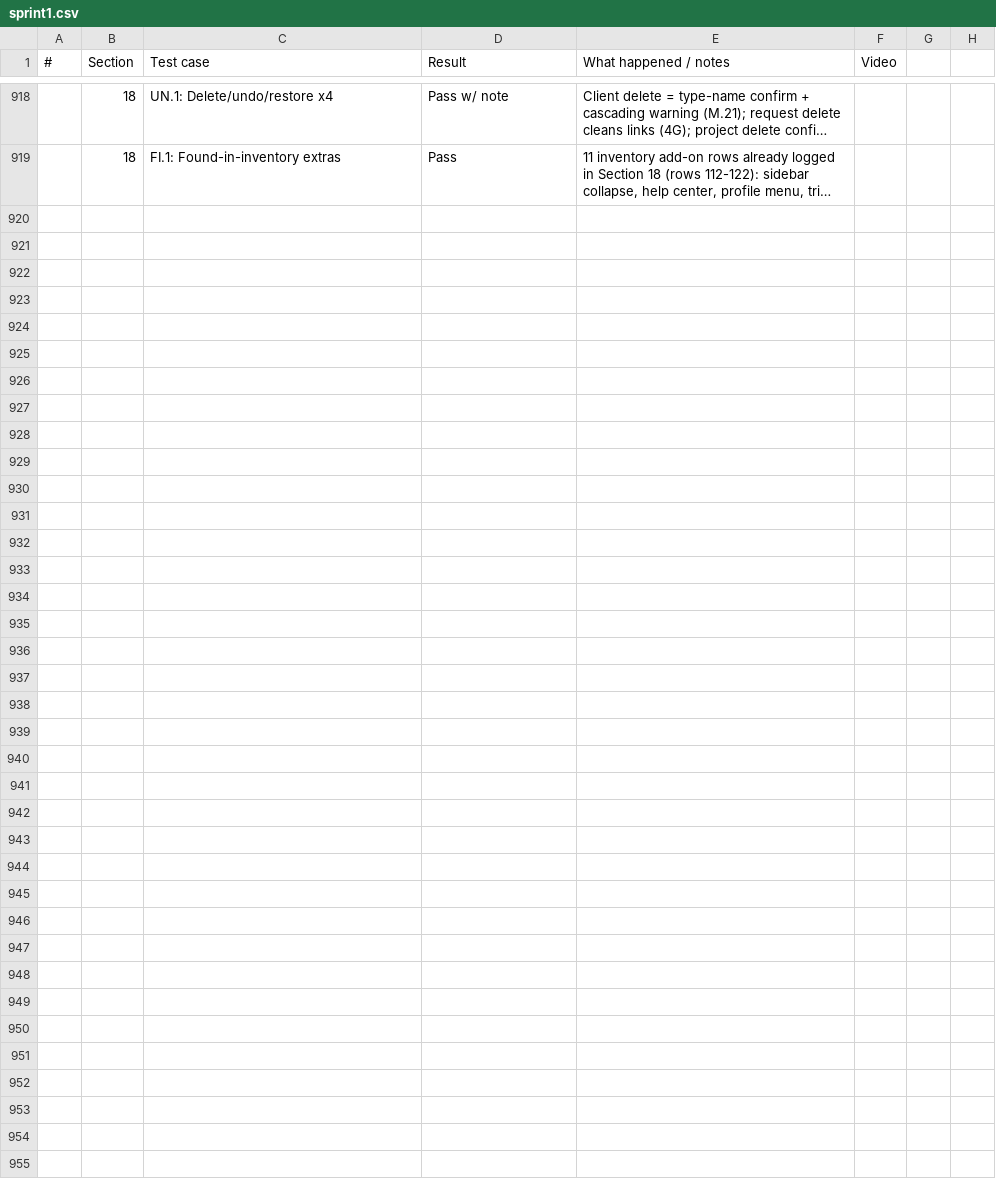
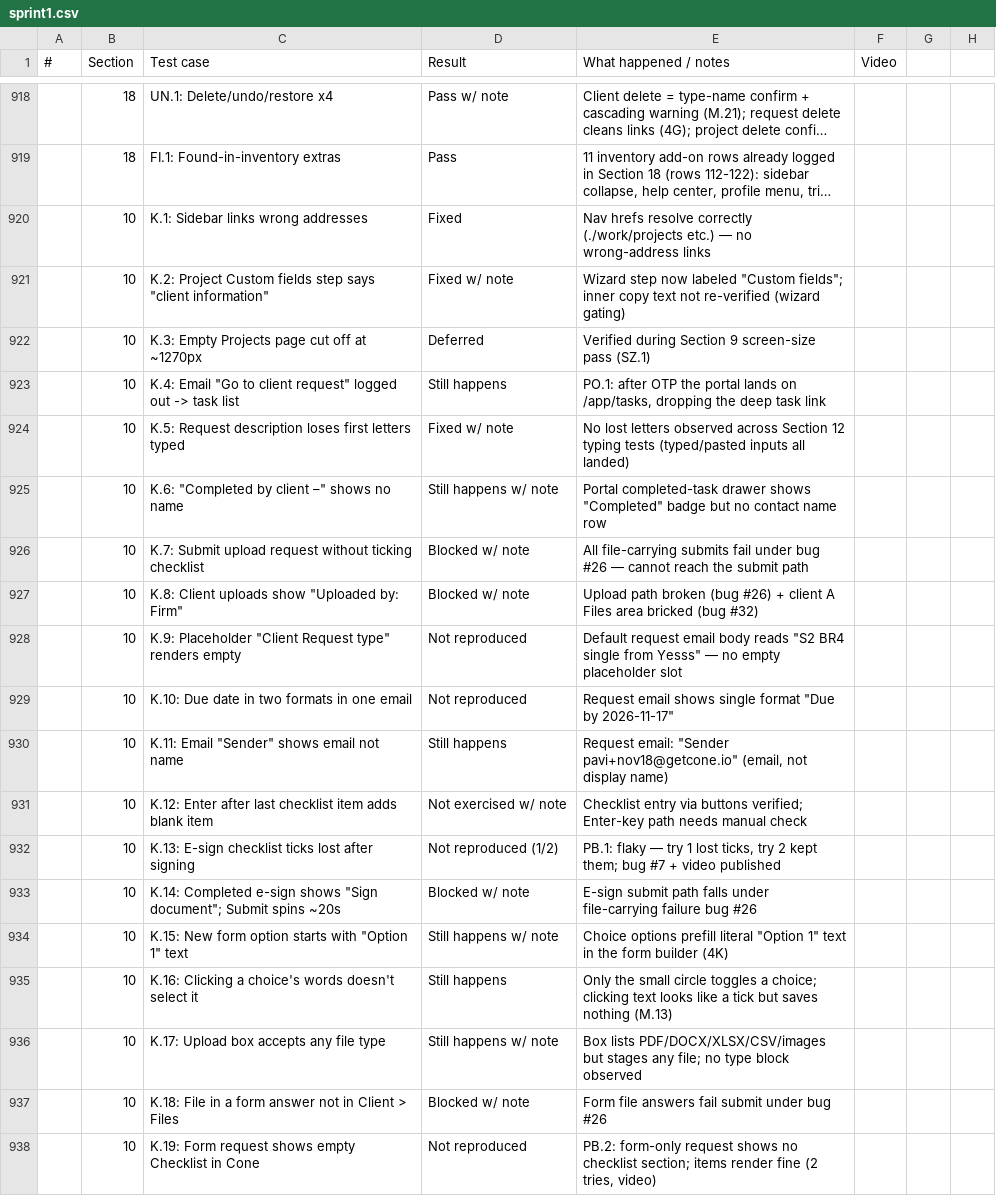
Before and after one commit to Othaapavi/cone-bug-videos, a CSV file: sprint1.csv, drawn as a sheet; only a part is shown, gaps mark what is left out; long unchanged cells end in …; the diff covers the shown part only; the diff names each change by its address in the sheet, - before the commit and + after, or states it on an @@ line.

```diff
--- a/sprint1.csv
+++ b/sprint1.csv
+row 920:  | 10 | K.1: Sidebar links wrong addresses | Fixed | Nav hrefs resolve correctly (./work/projects etc.) — no wrong-address links
+row 921:  | 10 | K.2: Project Custom fields step says "client information" | Fixed w/ note | Wizard step now labeled "Custom fields"; inner copy text not re-verified (wizard gating)
+row 922:  | 10 | K.3: Empty Projects page cut off at ~1270px | Deferred | Verified during Section 9 screen-size pass (SZ.1)
+row 923:  | 10 | K.4: Email "Go to client request" logged out -> task list | Still happens | PO.1: after OTP the portal lands on /app/tasks, dropping the deep task link
+row 924:  | 10 | K.5: Request description loses first letters typed | Fixed w/ note | No lost letters observed across Section 12 typing tests (typed/pasted inputs all landed)
+row 925:  | 10 | K.6: "Completed by client –" shows no name | Still happens w/ note | Portal completed-task drawer shows "Completed" badge but no contact name row
+row 926:  | 10 | K.7: Submit upload request without ticking checklist | Blocked w/ note | All file-carrying submits fail under bug #26 — cannot reach the submit path
+row 927:  | 10 | K.8: Client uploads show "Uploaded by: Firm" | Blocked w/ note | Upload path broken (bug #26) + client A Files area bricked (bug #32)
+row 928:  | 10 | K.9: Placeholder "Client Request type" renders empty | Not reproduced | Default request email body reads "S2 BR4 single from Yesss" — no empty placeholder slot
+row 929:  | 10 | K.10: Due date in two formats in one email | Not reproduced | Request email shows single format "Due by 2026-11-17"
+row 930:  | 10 | K.11: Email "Sender" shows email not name | Still happens | Request email: "Sender pavi+nov18@getcone.io" (email, not display name)
+row 931:  | 10 | K.12: Enter after last checklist item adds blank item | Not exercised w/ note | Checklist entry via buttons verified; Enter-key path needs manual check
+row 932:  | 10 | K.13: E-sign checklist ticks lost after signing | Not reproduced (1/2) | PB.1: flaky — try 1 lost ticks, try 2 kept them; bug #7 + video published
+row 933:  | 10 | K.14: Completed e-sign shows "Sign document"; Submit spins ~20s | Blocked w/ note | E-sign submit path falls under file-carrying failure bug #26
+row 934:  | 10 | K.15: New form option starts with "Option 1" text | Still happens w/ note | Choice options prefill literal "Option 1" text in the form builder (4K)
+row 935:  | 10 | K.16: Clicking a choice's words doesn't select it | Still happens | Only the small circle toggles a choice; clicking text looks like a tick but saves nothing (M.13)
+row 936:  | 10 | K.17: Upload box accepts any file type | Still happens w/ note | Box lists PDF/DOCX/XLSX/CSV/images but stages any file; no type block observed
+row 937:  | 10 | K.18: File in a form answer not in Client > Files | Blocked w/ note | Form file answers fail submit under bug #26
+row 938:  | 10 | K.19: Form request shows empty Checklist in Cone | Not reproduced | PB.2: form-only request shows no checklist section; items render fine (2 tries, video)
```
Also changed, not shown: 15 added rows elsewhere in this file.
